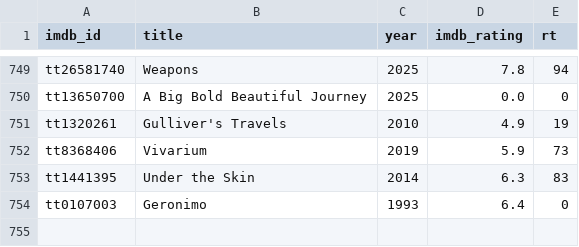
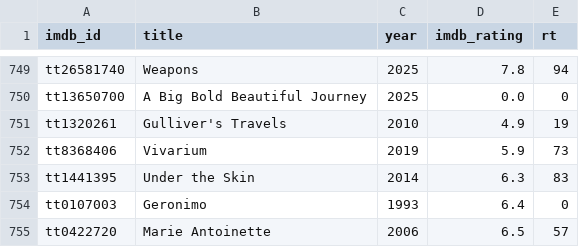
Before and after one commit to serkansu/serkans-to-watch-online, a CSV file: seed_ratings.csv, drawn as a sheet; only a part is shown, gaps mark what is left out.

Commit message:
Update seed_ratings.csv via Streamlit sync

```diff
--- a/seed_ratings.csv
+++ b/seed_ratings.csv
@@ -754 +754,2 @@ tt1441395,Under the Skin,2014,6.3,83
 tt0107003,Geronimo,1993,6.4,0
+tt0422720,Marie Antoinette,2006,6.5,57
```
